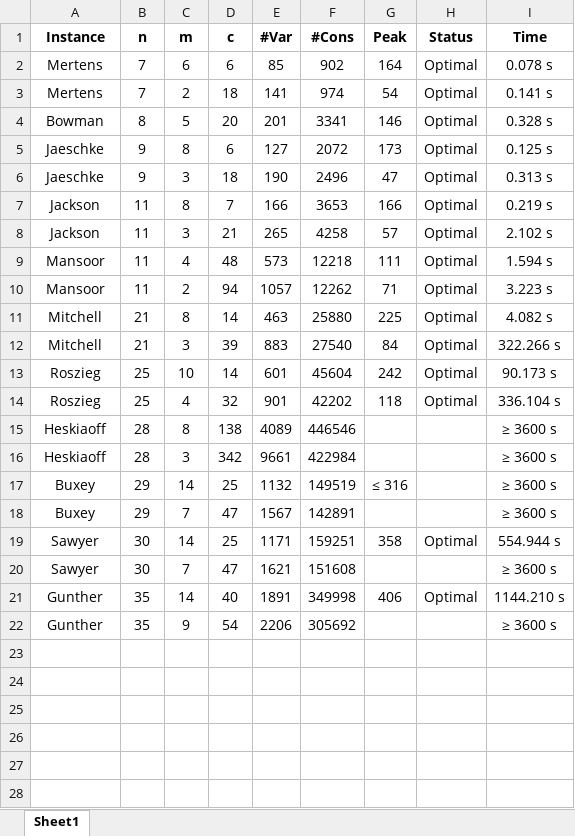
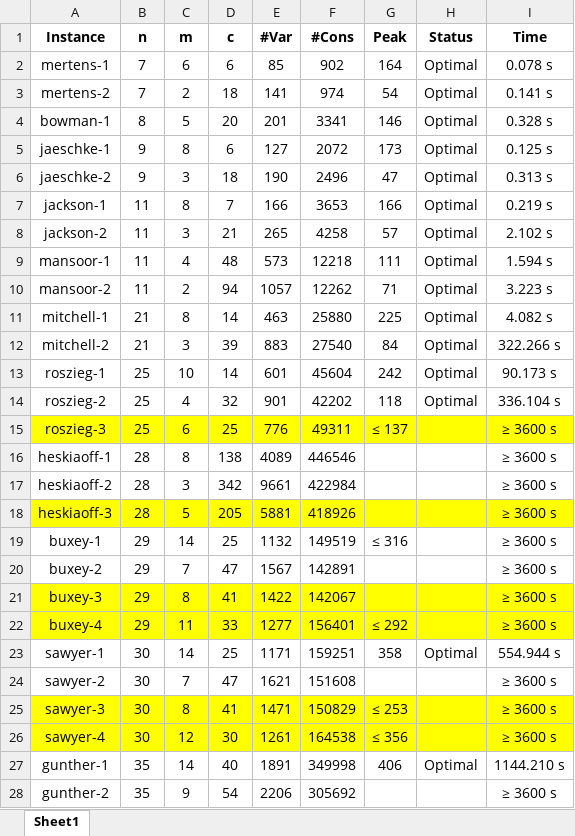
Before and after one commit to NguyenHaHoangAnh/KLTN-demo, an Excel workbook: results/ilp_results.xlsx, sheet Sheet1, drawn as a sheet; only a part is shown; values as stored, in another font and other column widths than the file's, no borders; addresses are those after the commit; the diff covers the shown part only; the diff names each change by its address in the sheet, - before the commit and + after, or states it on an @@ line.

```diff
--- a/results/ilp_results.xlsx (sheet Sheet1)
+++ b/results/ilp_results.xlsx (sheet Sheet1)
-A2 (Instance): Mertens
+A2 (Instance): mertens-1
-A3 (Instance): Mertens
+A3 (Instance): mertens-2
-A4 (Instance): Bowman
+A4 (Instance): bowman-1
-A5 (Instance): Jaeschke
+A5 (Instance): jaeschke-1
-A6 (Instance): Jaeschke
+A6 (Instance): jaeschke-2
-A7 (Instance): Jackson
+A7 (Instance): jackson-1
-A8 (Instance): Jackson
+A8 (Instance): jackson-2
-A9 (Instance): Mansoor
+A9 (Instance): mansoor-1
-A10 (Instance): Mansoor
+A10 (Instance): mansoor-2
-A11 (Instance): Mitchell
+A11 (Instance): mitchell-1
-A12 (Instance): Mitchell
+A12 (Instance): mitchell-2
-A13 (Instance): Roszieg
+A13 (Instance): roszieg-1
-A14 (Instance): Roszieg
+A14 (Instance): roszieg-2
+row 15: roszieg-3 | 25 | 6 | 25 | 776 | 49311 | ≤ 137 |  | ≥ 3600 s
-A16 (Instance): Heskiaoff
+A16 (Instance): heskiaoff-1
-A17 (Instance): Heskiaoff
+A17 (Instance): heskiaoff-2
+row 18: heskiaoff-3 | 28 | 5 | 205 | 5881 | 418926 |  |  | ≥ 3600 s
-A19 (Instance): Buxey
+A19 (Instance): buxey-1
-A20 (Instance): Buxey
+A20 (Instance): buxey-2
+row 21: buxey-3 | 29 | 8 | 41 | 1422 | 142067 |  |  | ≥ 3600 s
+row 22: buxey-4 | 29 | 11 | 33 | 1277 | 156401 | ≤ 292 |  | ≥ 3600 s
-A23 (Instance): Sawyer
+A23 (Instance): sawyer-1
-A24 (Instance): Sawyer
+A24 (Instance): sawyer-2
+row 25: sawyer-3 | 30 | 8 | 41 | 1471 | 150829 | ≤ 253 |  | ≥ 3600 s
+row 26: sawyer-4 | 30 | 12 | 30 | 1261 | 164538 | ≤ 356 |  | ≥ 3600 s
-A27 (Instance): Gunther
+A27 (Instance): gunther-1
-A28 (Instance): Gunther
+A28 (Instance): gunther-2
```
Also changed, not shown: 2 added rows elsewhere in this sheet, results/sat_results.xlsx.
